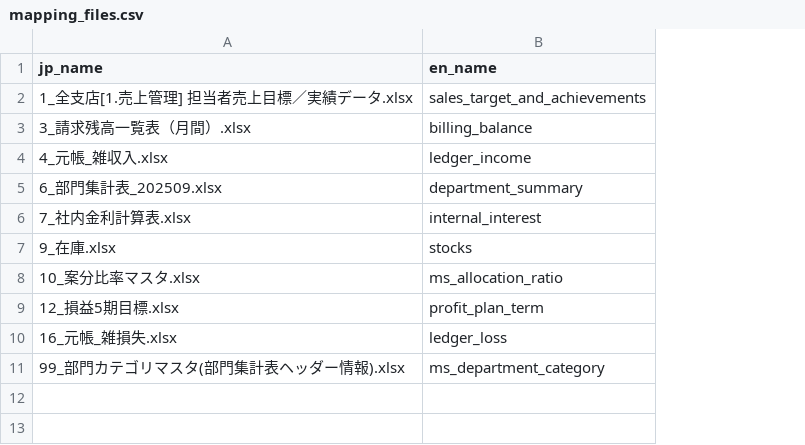
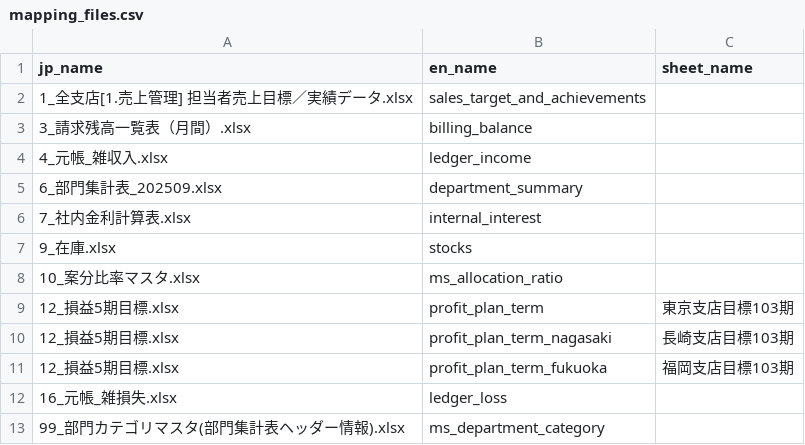
Before and after one commit to oharad05/tanacho-data-platform, a CSV file: config/mapping/mapping_files.csv, drawn as a sheet; the diff names each change by its address in the sheet, - before the commit and + after, or states it on an @@ line.

```diff
--- a/config/mapping/mapping_files.csv
+++ b/config/mapping/mapping_files.csv
+column C (sheet_name), row 9: 東京支店目標103期
+row 10: 12_損益5期目標.xlsx | profit_plan_term_nagasaki | 長崎支店目標103期
+row 11: 12_損益5期目標.xlsx | profit_plan_term_fukuoka | 福岡支店目標103期
```
Also changed, not shown: 16 other files.
